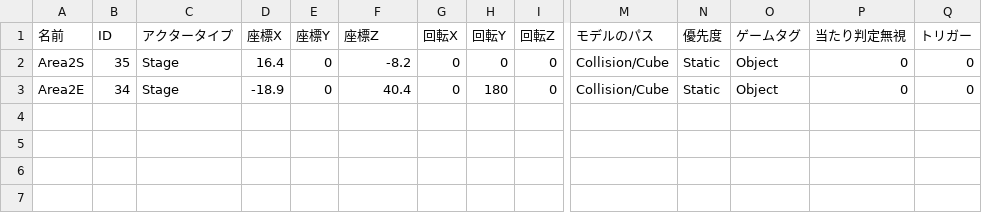
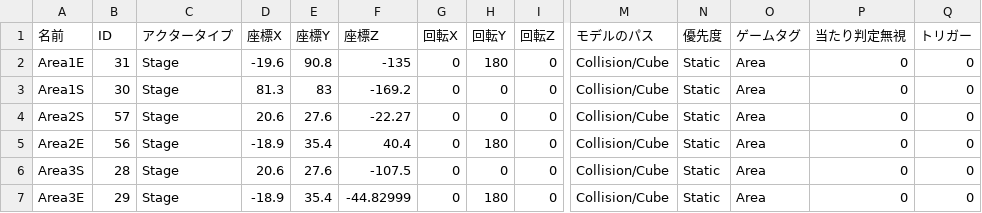
Before and after one commit to lovecap7/UnityEditer, a CSV file: MyUnityEditer/Assets/CSV/NieR/Stage2/BattleArea.csv, drawn as a sheet; only a part is shown, gaps mark what is left out; addresses are those after the commit; rows hold the shown columns only; the diff names each change by its address in the sheet, - before the commit and + after, or states it on an @@ line.

```diff
--- a/MyUnityEditer/Assets/CSV/NieR/Stage2/BattleArea.csv
+++ b/MyUnityEditer/Assets/CSV/NieR/Stage2/BattleArea.csv
+row 2: Area1E | 31 | Stage | -19.6 | 90.8 | -135 | 0 | 180 | 0 | Collision/Cube | Static | Area | 0 | 0
+row 3: Area1S | 30 | Stage | 81.3 | 83 | -169.2 | 0 | 0 | 0 | Collision/Cube | Static | Area | 0 | 0
-B4 (ID): 35
+B4 (ID): 57
-D4 (座標X): 16.4
+D4 (座標X): 20.6
-E4 (座標Y): 0
+E4 (座標Y): 27.6
-F4 (座標Z): -8.2
+F4 (座標Z): -22.27
-O4:O5 (ゲームタグ): Object
+O4:O5 (ゲームタグ): Area
-B5 (ID): 34
+B5 (ID): 56
-E5 (座標Y): 0
+E5 (座標Y): 35.4
+row 6: Area3S | 28 | Stage | 20.6 | 27.6 | -107.5 | 0 | 0 | 0 | Collision/Cube | Static | Area | 0 | 0
+row 7: Area3E | 29 | Stage | -18.9 | 35.4 | -44.82999 | 0 | 180 | 0 | Collision/Cube | Static | Area | 0 | 0
```
Also changed, not shown: MyUnityEditer/Assets/CSV/NieR/Stage2/CharaStatusData.csv, MyUnityEditer/Assets/CSV/NieR/Stage2/CharacterData.csv, 6 other files.
